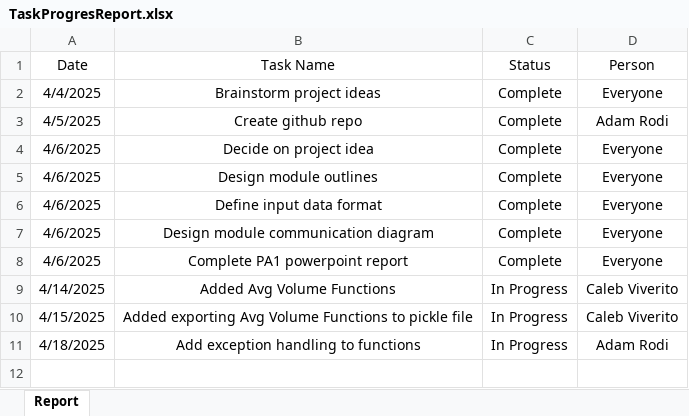
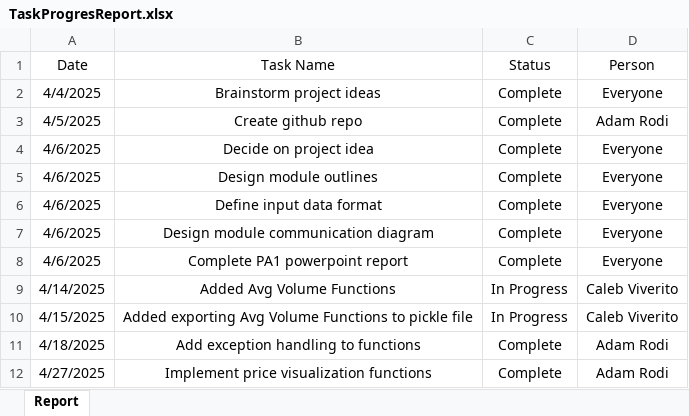
Before and after one commit to adamrodi/CS340_S25_Leo, an Excel workbook: Doc/TaskProgresReport.xlsx, sheet Report, drawn as a sheet; values as stored, in another font and other column widths than the file's, no borders; the diff names each change by its address in the sheet, - before the commit and + after, or states it on an @@ line.

Commit message:
implement price visualization functions

```diff
--- a/Doc/TaskProgresReport.xlsx (sheet Report)
+++ b/Doc/TaskProgresReport.xlsx (sheet Report)
-C11 (Status): In Progress
+C11 (Status): Complete
+row 12: 4/27/2025 | Implement price visualization functions | Complete | Adam Rodi
```
Also changed, not shown: 13 other files.
